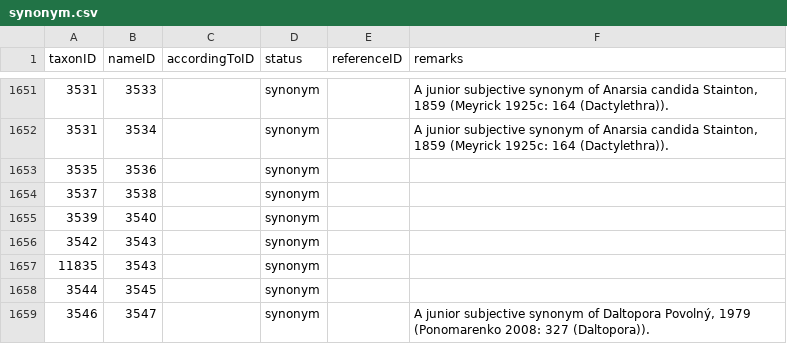
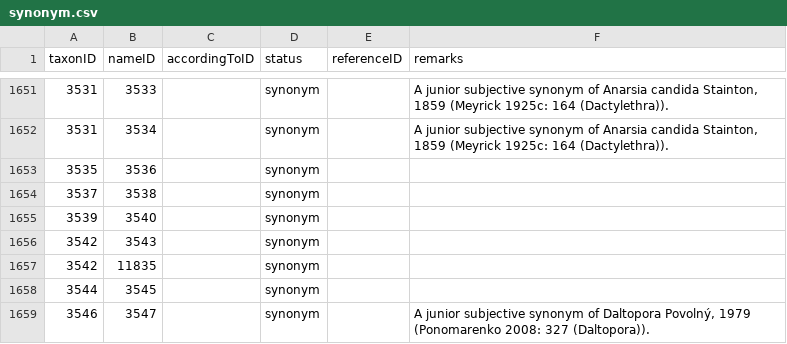
Before and after one commit to dhobern/Gelechiidae, a CSV file: coldp/data/synonym.csv, drawn as a sheet; only a part is shown, gaps mark what is left out.

Commit message:
Correct synonym for Dactylethra siccifolii

```diff
--- a/coldp/data/synonym.csv
+++ b/coldp/data/synonym.csv
@@ -1656,3 +1656,3 @@ taxonID,nameID,accordingToID,status,referenceID,remarks
 3542,3543,,synonym,,
-11835,3543,,synonym,,
+3542,11835,,synonym,,
 3544,3545,,synonym,,
```
